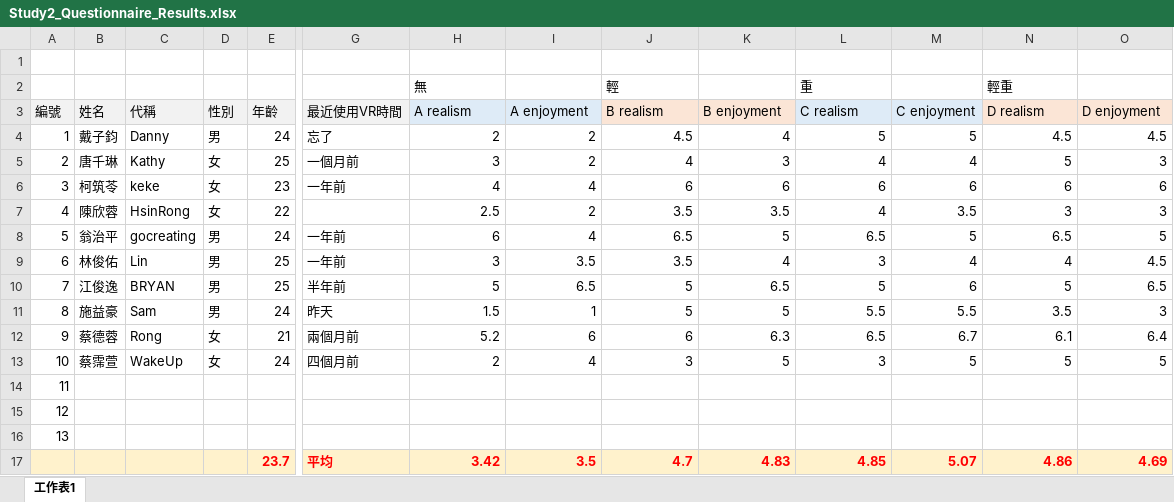
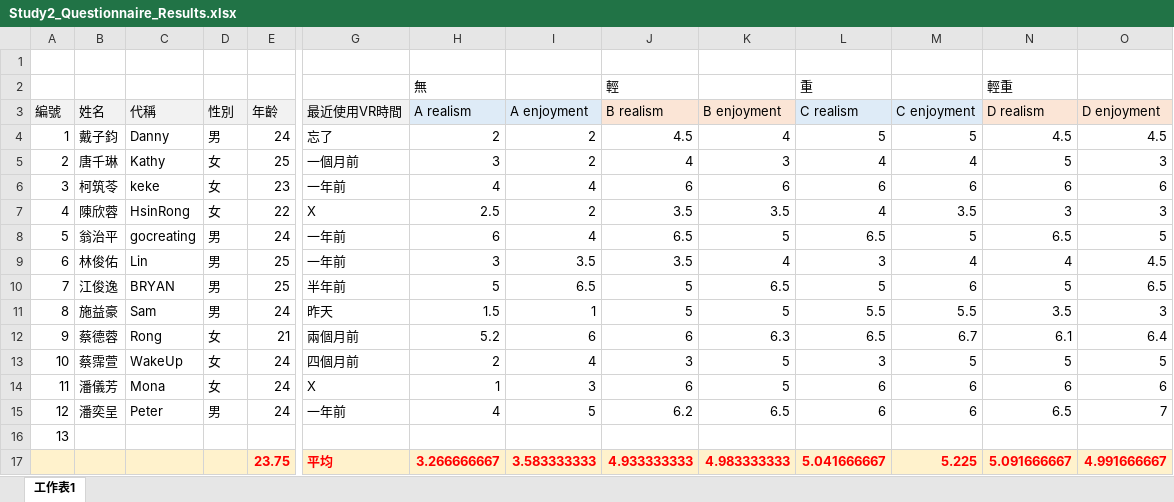
Before and after one commit to HongYu-CHANG/FacePush, an Excel workbook: DC MOTOR/Applicaton/Boxer Game/Results/Study2_Questionnaire_Results.xlsx, sheet 工作表1, drawn as a sheet; only a part is shown, gaps mark what is left out; values as stored, in another font and other column widths than the file's, no borders; removed rows and columns are numbered as before the commit, all else as after; rows hold the shown columns only; the diff covers the shown part only; the diff names each change by its address in the sheet, - before the commit and + after, or states it on an @@ line.

Commit message:
update study2 data (users*12 already)

```diff
--- a/DC MOTOR/Applicaton/Boxer Game/Results/Study2_Questionnaire_Results.xlsx (sheet 工作表1)
+++ b/DC MOTOR/Applicaton/Boxer Game/Results/Study2_Questionnaire_Results.xlsx (sheet 工作表1)
-G7 (最近使用VR時間): (empty)
+G7 (最近使用VR時間): X
-B14 (姓名): (empty)
+B14 (姓名): 潘儀芳
-C14 (代稱): (empty)
+C14 (代稱): Mona
-D14 (性別): (empty)
+D14 (性別): 女
-E14:E15 (年齡): (empty)
+E14:E15 (年齡): 24
-G14 (最近使用VR時間): (empty)
+G14 (最近使用VR時間): X
-H14 (A realism): (empty)
+H14 (A realism): 1
-I14 (A enjoyment): (empty)
+I14 (A enjoyment): 3
-J14 (B realism): (empty)
+J14 (B realism): 6
-K14 (B enjoyment): (empty)
+K14 (B enjoyment): 5
-L14:L15 (C realism): (empty)
+L14:L15 (C realism): 6
-M14:M15 (C enjoyment): (empty)
+M14:M15 (C enjoyment): 6
-N14 (D realism): (empty)
+N14 (D realism): 6
-O14 (D enjoyment): (empty)
+O14 (D enjoyment): 6
-B15 (姓名): (empty)
+B15 (姓名): 潘奕呈
-C15 (代稱): (empty)
+C15 (代稱): Peter
-D15 (性別): (empty)
+D15 (性別): 男
-G15 (最近使用VR時間): (empty)
+G15 (最近使用VR時間): 一年前
-H15 (A realism): (empty)
+H15 (A realism): 4
-I15 (A enjoyment): (empty)
+I15 (A enjoyment): 5
-J15 (B realism): (empty)
+J15 (B realism): 6.2
-K15 (B enjoyment): (empty)
+K15 (B enjoyment): 6.5
-N15 (D realism): (empty)
+N15 (D realism): 6.5
-O15 (D enjoyment): (empty)
+O15 (D enjoyment): 7
-row 17:  |  |  |  | 23.7 | 平均 | 3.42 | 3.5 | 4.7 | 4.83 | 4.85 | 5.07 | 4.86 | 4.69
+row 17:  |  |  |  | 23.75 | 平均 | 3.266666667 | 3.583333333 | 4.933333333 | 4.983333333 | 5.041666667 | 5.225 | 5.091666667 | 4.991666667
```
Also changed, not shown: 6 edited cells elsewhere in this sheet, 12 other files.
